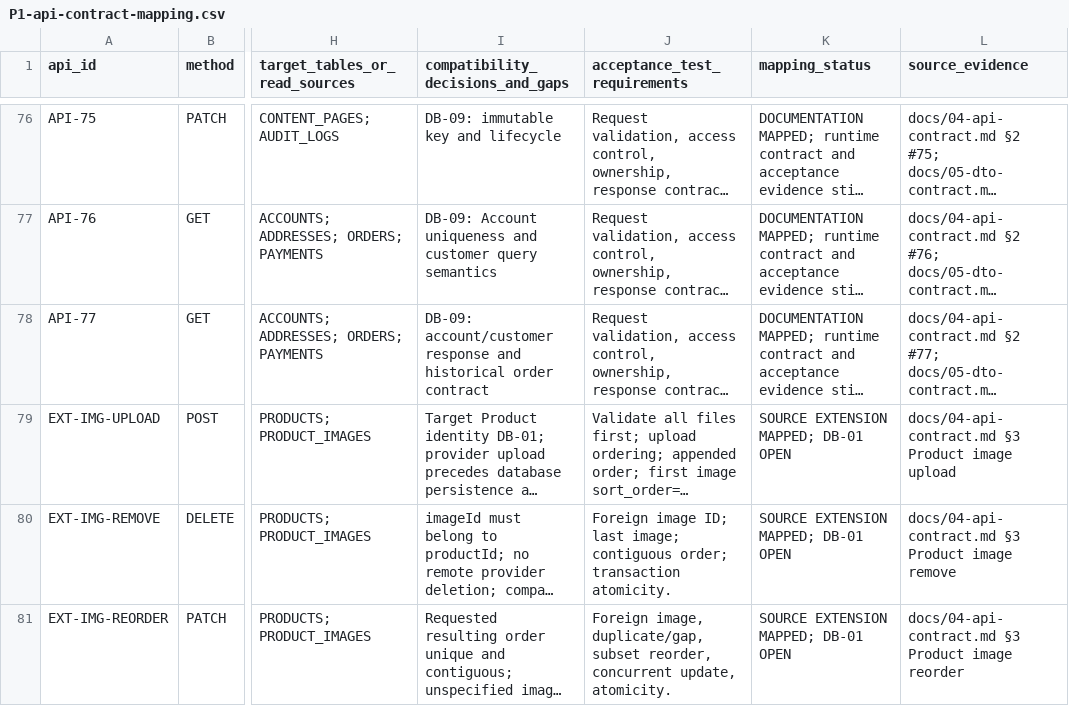
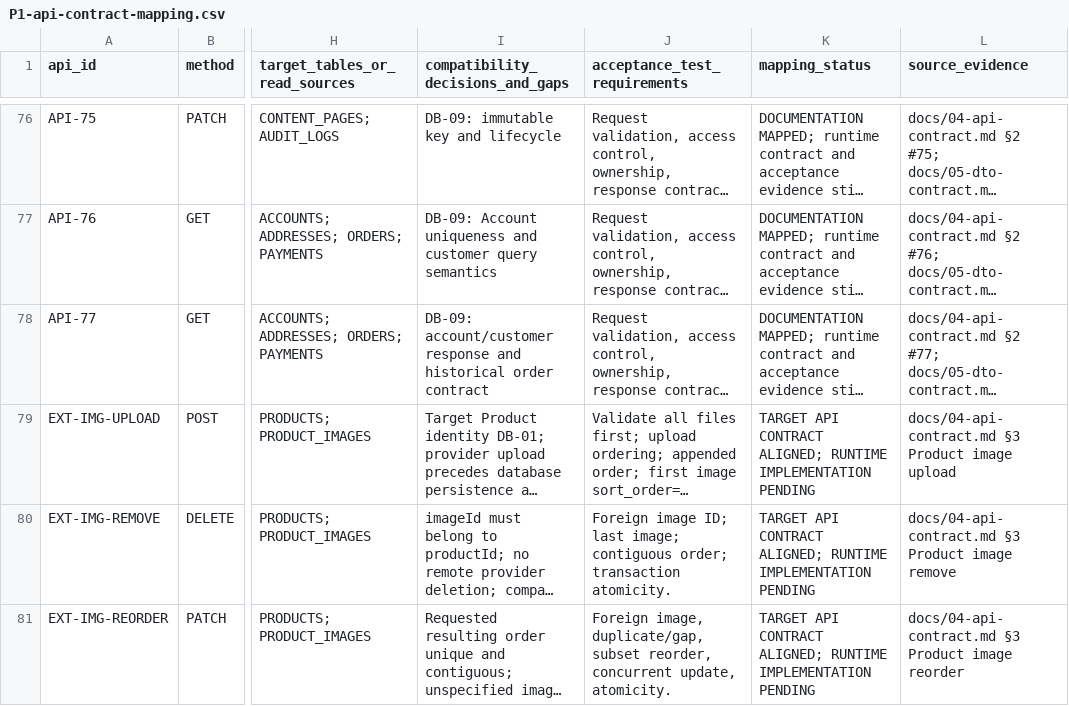
Before and after one commit to quangson2809/FIDO, a CSV file: docs/refactor-v2/p1/P1-api-contract-mapping.csv, drawn as a sheet; only a part is shown, gaps mark what is left out; long unchanged cells end in …; the diff covers the shown part only; the diff names each change by its address in the sheet, - before the commit and + after, or states it on an @@ line.

Commit message:
docs: align API mapping with approved DB and route contracts

```diff
--- a/docs/refactor-v2/p1/P1-api-contract-mapping.csv
+++ b/docs/refactor-v2/p1/P1-api-contract-mapping.csv
-K79:K81 (mapping_status): SOURCE EXTENSION MAPPED; DB-01 OPEN
+K79:K81 (mapping_status): TARGET API CONTRACT ALIGNED; RUNTIME IMPLEMENTATION PENDING
```
Also changed, not shown: 8 edited cells elsewhere in this file.
